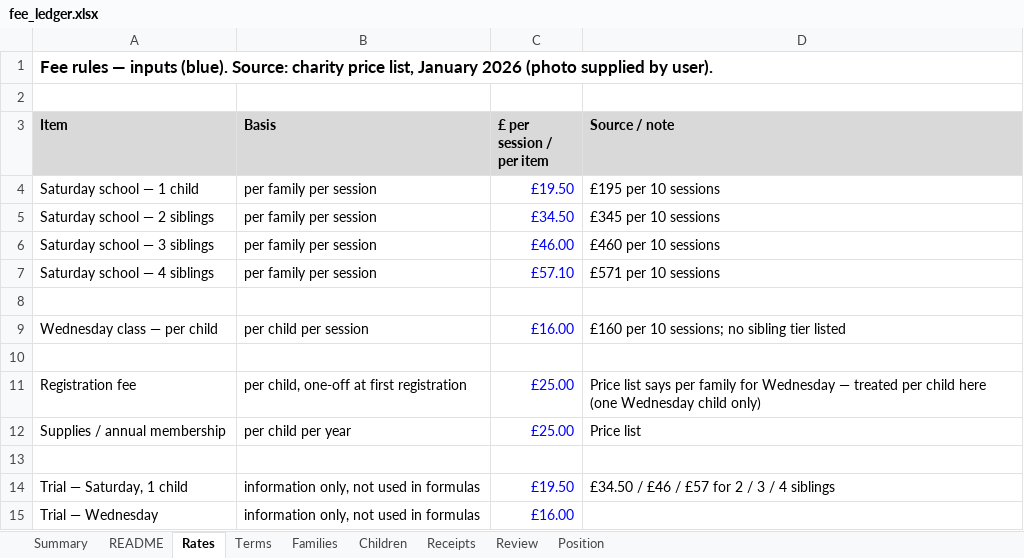
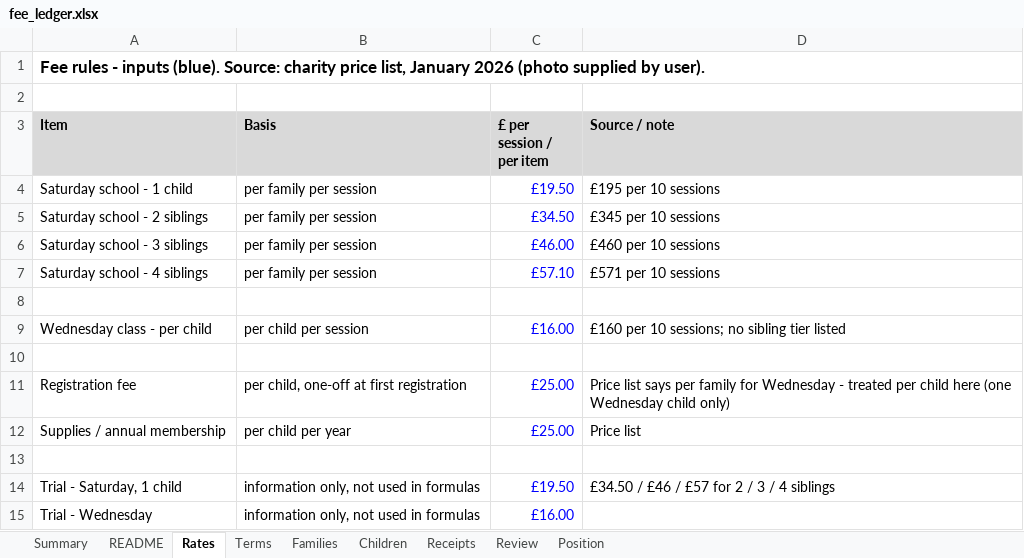
Before and after one commit to Teo4534/reconciliation_2, an Excel workbook: examples/fee_ledger.xlsx, sheet Rates, drawn as a sheet; values as stored, in another font and other column widths than the file's, no borders; the diff names each change by its address in the sheet, - before the commit and + after, or states it on an @@ line.

```diff
--- a/examples/fee_ledger.xlsx (sheet Rates)
+++ b/examples/fee_ledger.xlsx (sheet Rates)
-A1 (Item): Fee rules — inputs (blue).…
+A1 (Item): Fee rules - inputs (blue).…
-A4 (Item): Saturday school — 1 child
+A4 (Item): Saturday school - 1 child
-A5 (Item): Saturday school — 2 siblings
+A5 (Item): Saturday school - 2 siblings
-A6 (Item): Saturday school — 3 siblings
+A6 (Item): Saturday school - 3 siblings
-A7 (Item): Saturday school — 4 siblings
+A7 (Item): Saturday school - 4 siblings
-A9 (Item): Wednesday class — per child
+A9 (Item): Wednesday class - per child
-D11 (Source / note): …for Wednesday — treated per…
+D11 (Source / note): …for Wednesday - treated per…
-A14 (Item): Trial — Saturday, 1 child
+A14 (Item): Trial - Saturday, 1 child
-A15 (Item): Trial — Wednesday
+A15 (Item): Trial - Wednesday
```
Also changed, not shown: sheet Summary, sheet Receipts, sheet README, sheet Review, sheet Terms, sheet Families, 2 more sheets, examples/bank.xlsx, examples/roster.xlsx, 6 other files.
